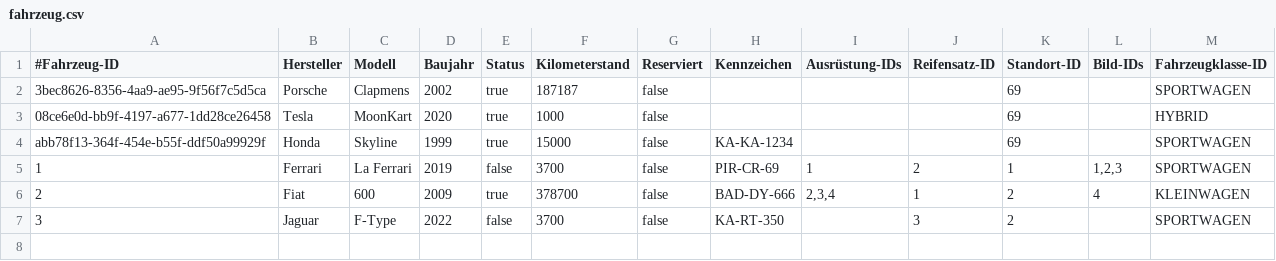
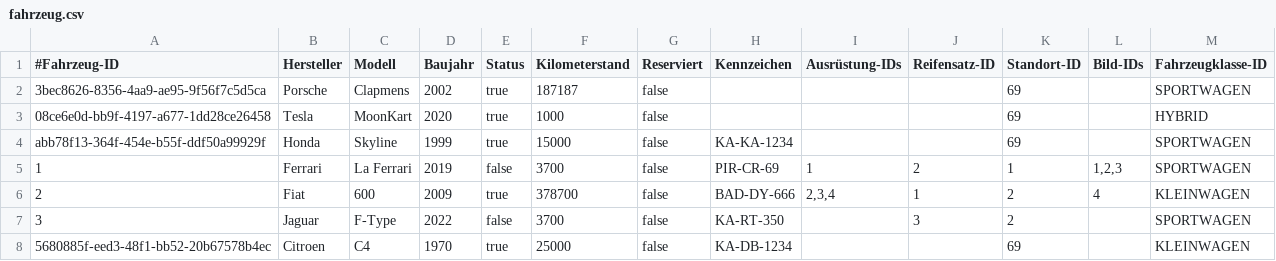
Before and after one commit to JPHelios/SWE_Programmentwurf, a CSV file: Code/src/main/resources/database/fahrzeug.csv, drawn as a sheet; the diff names each change by its address in the sheet, - before the commit and + after, or states it on an @@ line.

Commit message:
Standortfunktionen fertig

```diff
--- a/Code/src/main/resources/database/fahrzeug.csv
+++ b/Code/src/main/resources/database/fahrzeug.csv
+row 8: 5680885f-eed3-48f1-bb52-20b67578b4ec | Citroen | C4 | 1970 | true | 25000 | false | KA-DB-1234 |  |  | 69 |  | KLEINWAGEN
```
Also changed, not shown: 10 other files.
